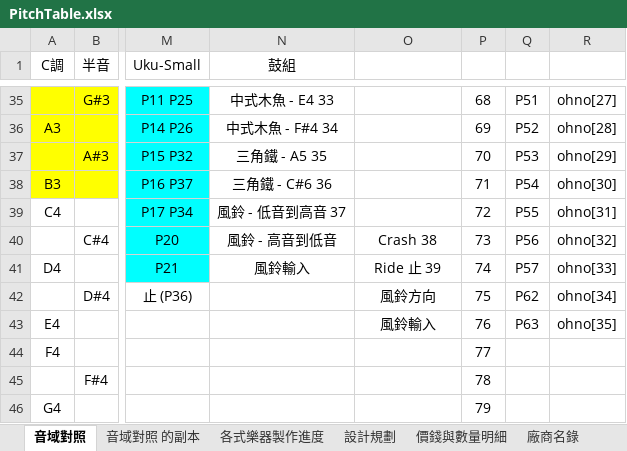
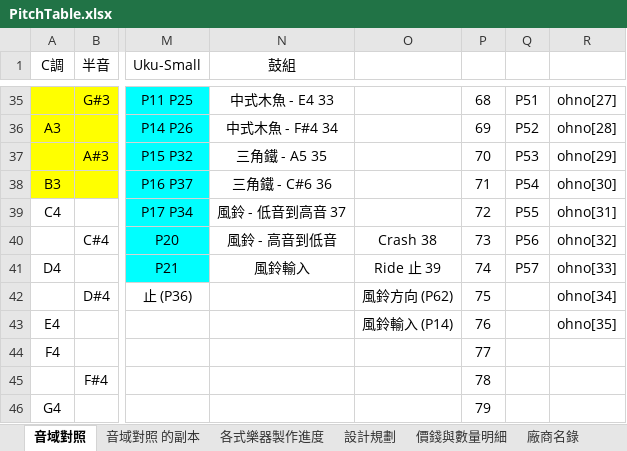
Before and after one commit to cheetahray/8051, an Excel workbook: MPC82/PitchTable.xlsx, sheet 音域對照, drawn as a sheet; only a part is shown, gaps mark what is left out; values as stored, in another font and other column widths than the file's, no borders; the diff names each change by its address in the sheet, - before the commit and + after, or states it on an @@ line.

```diff
--- a/MPC82/PitchTable.xlsx (sheet 音域對照)
+++ b/MPC82/PitchTable.xlsx (sheet 音域對照)
-O42: 風鈴方向
+O42: 風鈴方向 (P62)
-Q42: P62
+Q42: (empty)
-O43: 風鈴輸入
+O43: 風鈴輸入 (P14)
-Q43: P63
+Q43: (empty)
```
Also changed, not shown: 1 other file.
